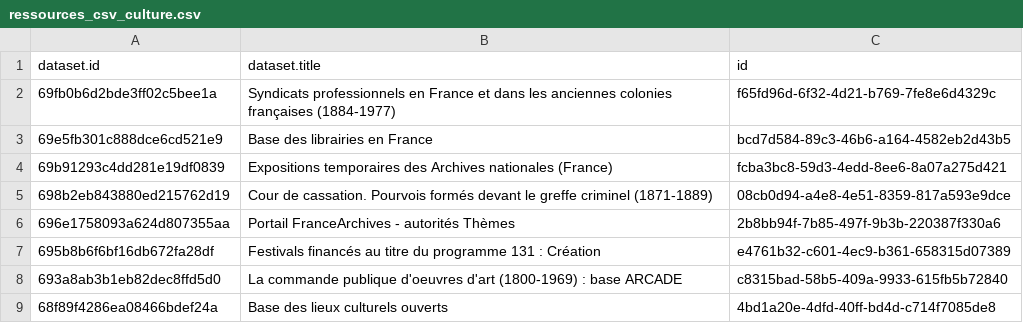
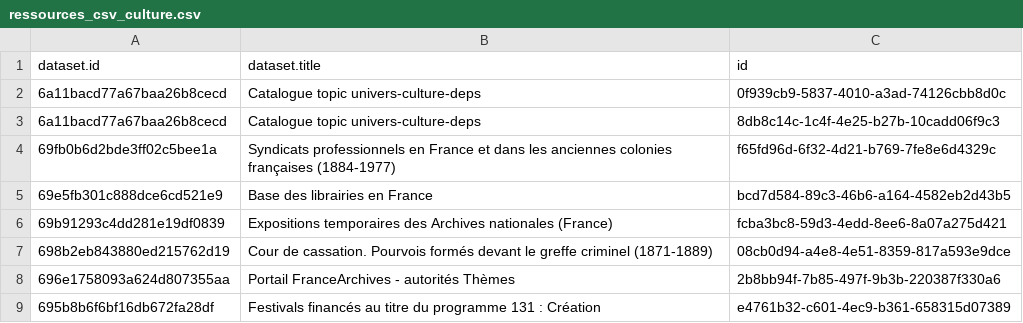
Before and after one commit to Tipicomm/DPNC, a CSV file: data/ressources_csv_culture.csv, drawn as a sheet; only a part is shown; the shorter side is filled out with more unchanged rows; the diff names each change by its address in the sheet, - before the commit and + after, or states it on an @@ line.

Commit message:
📄 Mise à jour automatique du fichier CSV dans /data [skip ci]

```diff
--- a/data/ressources_csv_culture.csv
+++ b/data/ressources_csv_culture.csv
+row 2: 6a11bacd77a67baa26b8cecd | Catalogue topic univers-culture-deps | 0f939cb9-5837-4010-a3ad-74126cbb8d0c
+row 3: 6a11bacd77a67baa26b8cecd | Catalogue topic univers-culture-deps | 8db8c14c-1c4f-4e25-b27b-10cadd06f9c3
```
